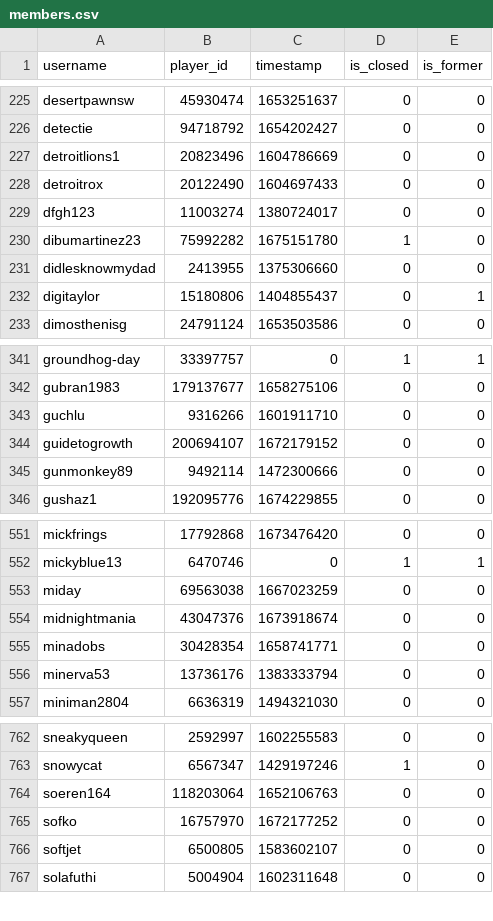
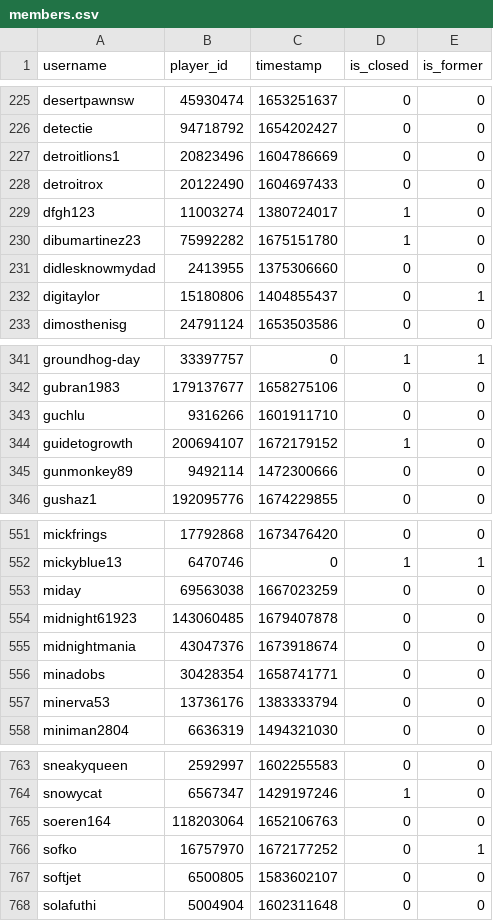
Before and after one commit to Sootopolis/tgbe-tools, a CSV file: members.csv, drawn as a sheet; only a part is shown, gaps mark what is left out.

```diff
--- a/members.csv
+++ b/members.csv
@@ -228,3 +228,3 @@ detroitlions1,20823496,1604786669,0,0
 detroitrox,20122490,1604697433,0,0
-dfgh123,11003274,1380724017,0,0
+dfgh123,11003274,1380724017,1,0
 dibumartinez23,75992282,1675151780,1,0
@@ -343,3 +343,3 @@ gubran1983,179137677,1658275106,0,0
 guchlu,9316266,1601911710,0,0
-guidetogrowth,200694107,1672179152,0,0
+guidetogrowth,200694107,1672179152,1,0
 gunmonkey89,9492114,1472300666,0,0
@@ -553,2 +553,3 @@ mickyblue13,6470746,0,1,1
 miday,69563038,1667023259,0,0
+midnight61923,143060485,1679407878,0,0
 midnightmania,43047376,1673918674,0,0
@@ -764,3 +765,3 @@ snowycat,6567347,1429197246,1,0
 soeren164,118203064,1652106763,0,0
-sofko,16757970,1672177252,0,0
+sofko,16757970,1672177252,0,1
 softjet,6500805,1583602107,0,0
```
Also changed, not shown: 1 other file.
